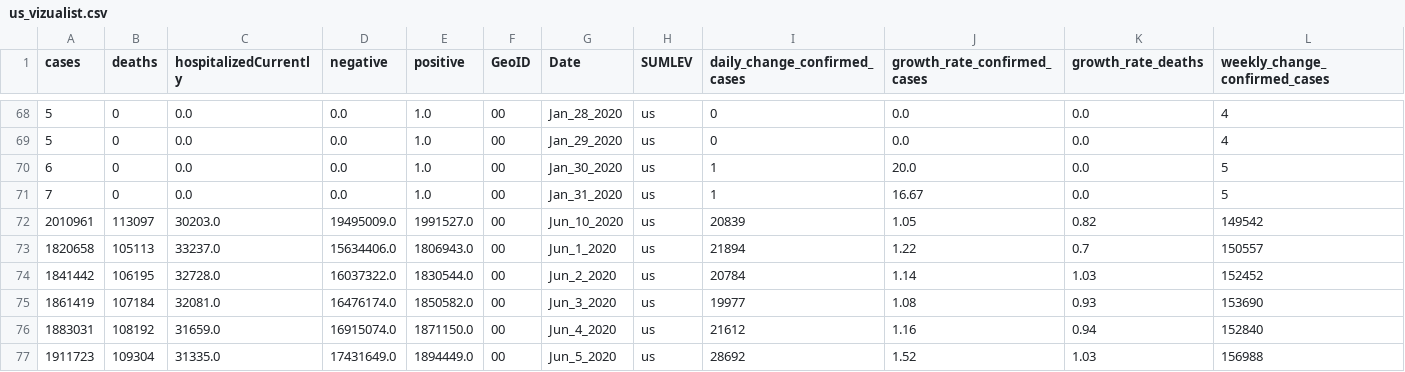
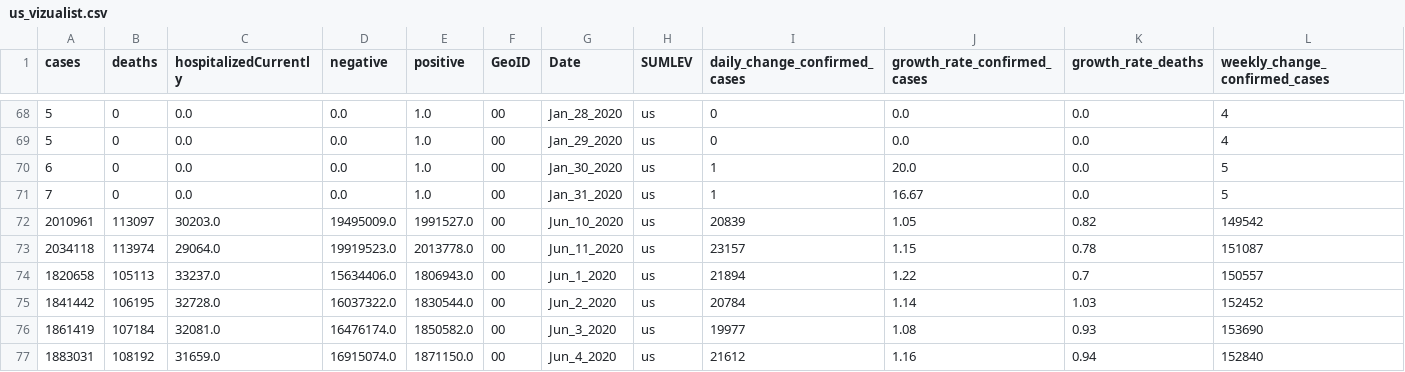
Before and after one commit to vedadr/CORONA19_VIZUALIST, a CSV file: us_vizualist.csv, drawn as a sheet; only a part is shown, gaps mark what is left out; the shorter side is filled out with more unchanged rows; rows hold the shown columns only; the diff names each change by its address in the sheet, - before the commit and + after, or states it on an @@ line.

```diff
--- a/us_vizualist.csv
+++ b/us_vizualist.csv
+row 73: 2034118 | 113974 | 29064.0 | 19919523.0 | 2013778.0 | 00 | Jun_11_2020 | us | 23157 | 1.15 | 0.78 | 151087
```
Also changed, not shown: 1 other file.
